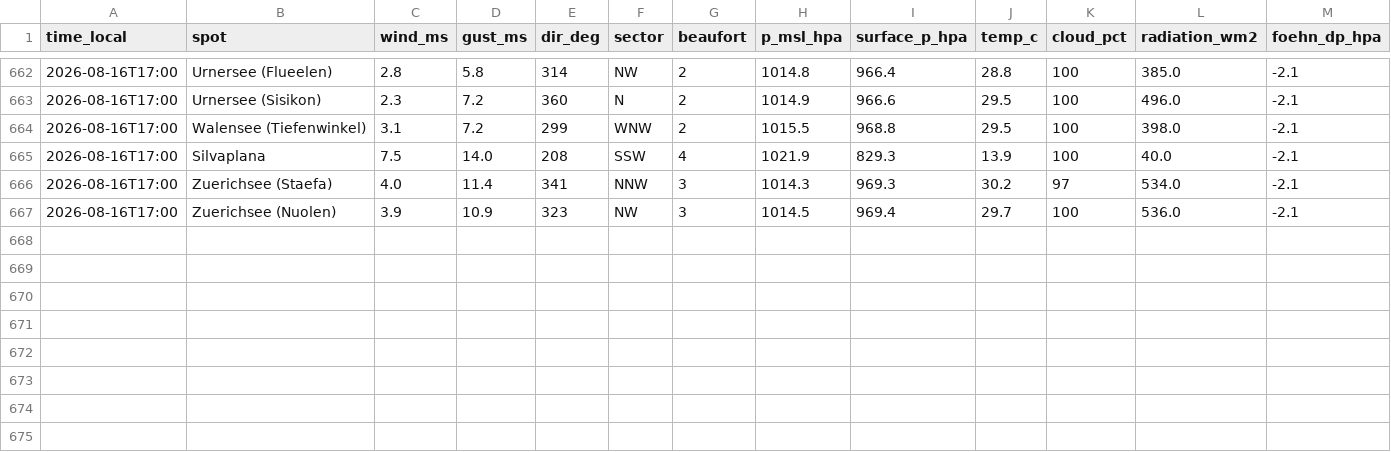
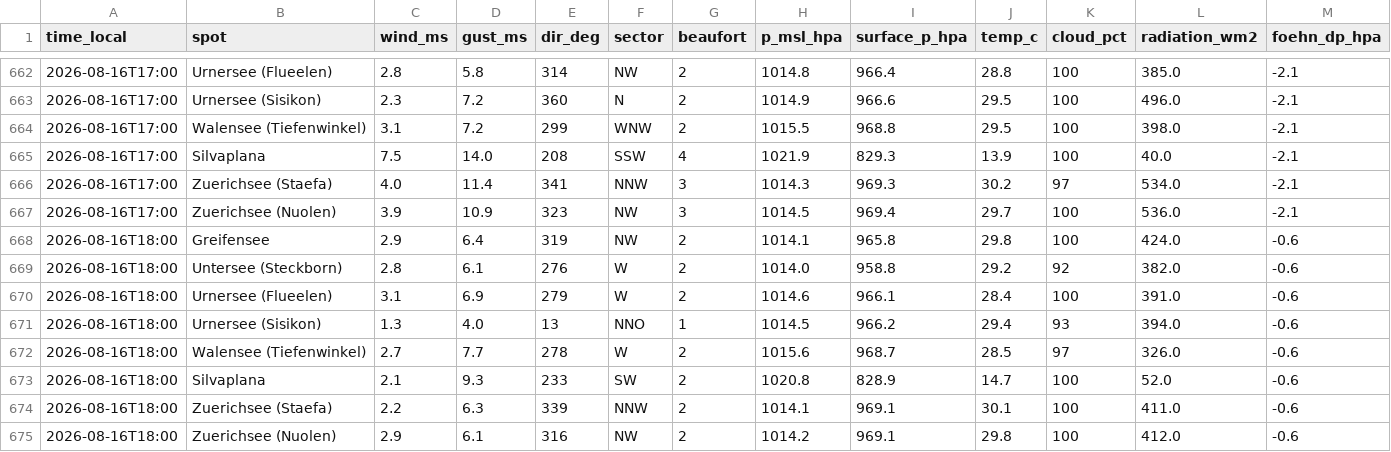
Before and after one commit to ramunbaer/Windforecast, a CSV file: data/history.csv, drawn as a sheet; only a part is shown, gaps mark what is left out; rows hold the shown columns only; the diff names each change by its address in the sheet, - before the commit and + after, or states it on an @@ line.

Commit message:
data: 2026-08-16T16:13:27Z

```diff
--- a/data/history.csv
+++ b/data/history.csv
+row 668: 2026-08-16T18:00 | Greifensee | 2.9 | 6.4 | 319 | NW | 2 | 1014.1 | 965.8 | 29.8 | 100 | 424.0 | -0.6
+row 669: 2026-08-16T18:00 | Untersee (Steckborn) | 2.8 | 6.1 | 276 | W | 2 | 1014.0 | 958.8 | 29.2 | 92 | 382.0 | -0.6
+row 670: 2026-08-16T18:00 | Urnersee (Flueelen) | 3.1 | 6.9 | 279 | W | 2 | 1014.6 | 966.1 | 28.4 | 100 | 391.0 | -0.6
+row 671: 2026-08-16T18:00 | Urnersee (Sisikon) | 1.3 | 4.0 | 13 | NNO | 1 | 1014.5 | 966.2 | 29.4 | 93 | 394.0 | -0.6
+row 672: 2026-08-16T18:00 | Walensee (Tiefenwinkel) | 2.7 | 7.7 | 278 | W | 2 | 1015.6 | 968.7 | 28.5 | 97 | 326.0 | -0.6
+row 673: 2026-08-16T18:00 | Silvaplana | 2.1 | 9.3 | 233 | SW | 2 | 1020.8 | 828.9 | 14.7 | 100 | 52.0 | -0.6
+row 674: 2026-08-16T18:00 | Zuerichsee (Staefa) | 2.2 | 6.3 | 339 | NNW | 2 | 1014.1 | 969.1 | 30.1 | 100 | 411.0 | -0.6
+row 675: 2026-08-16T18:00 | Zuerichsee (Nuolen) | 2.9 | 6.1 | 316 | NW | 2 | 1014.2 | 969.1 | 29.8 | 100 | 412.0 | -0.6
```
Also changed, not shown: 2 other files.
